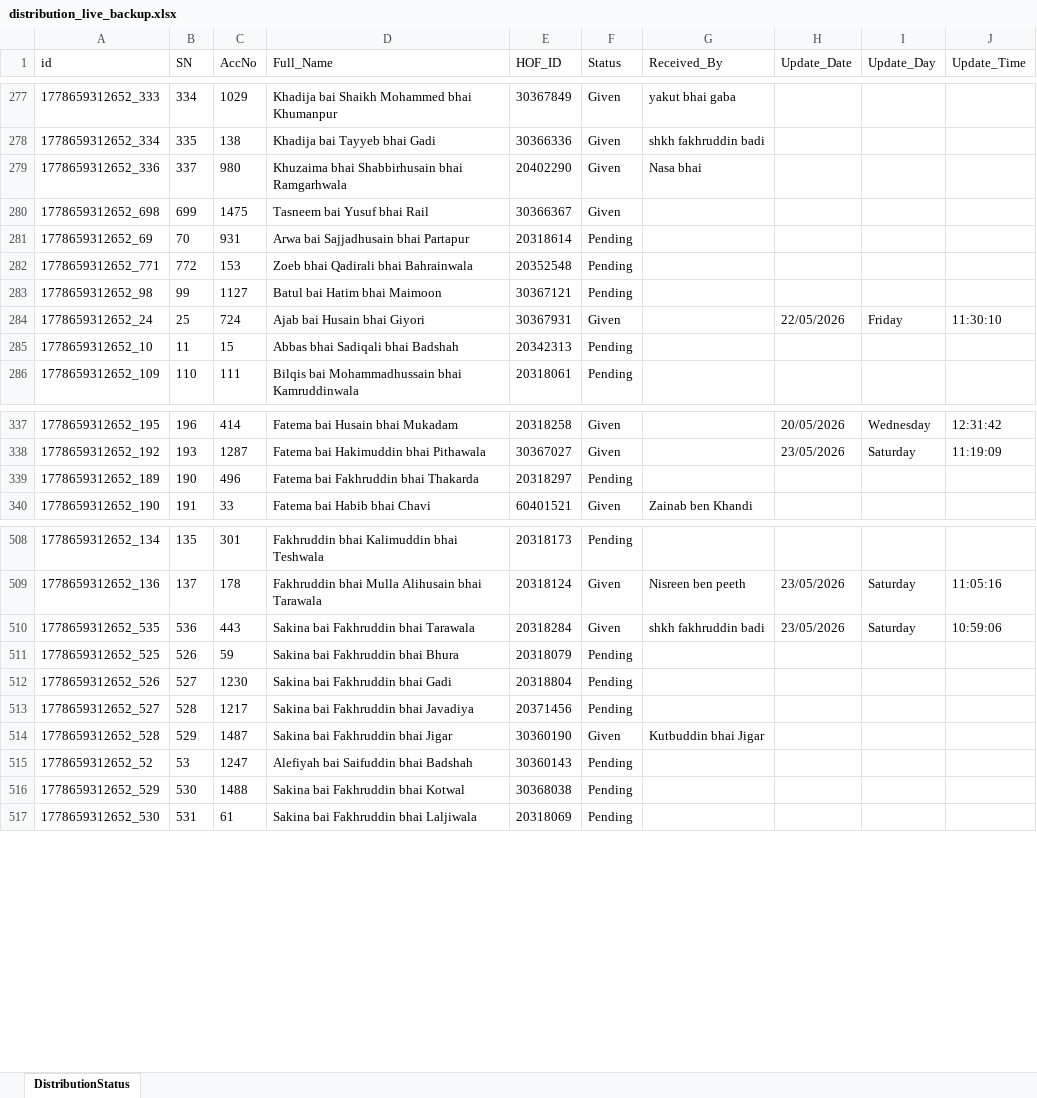
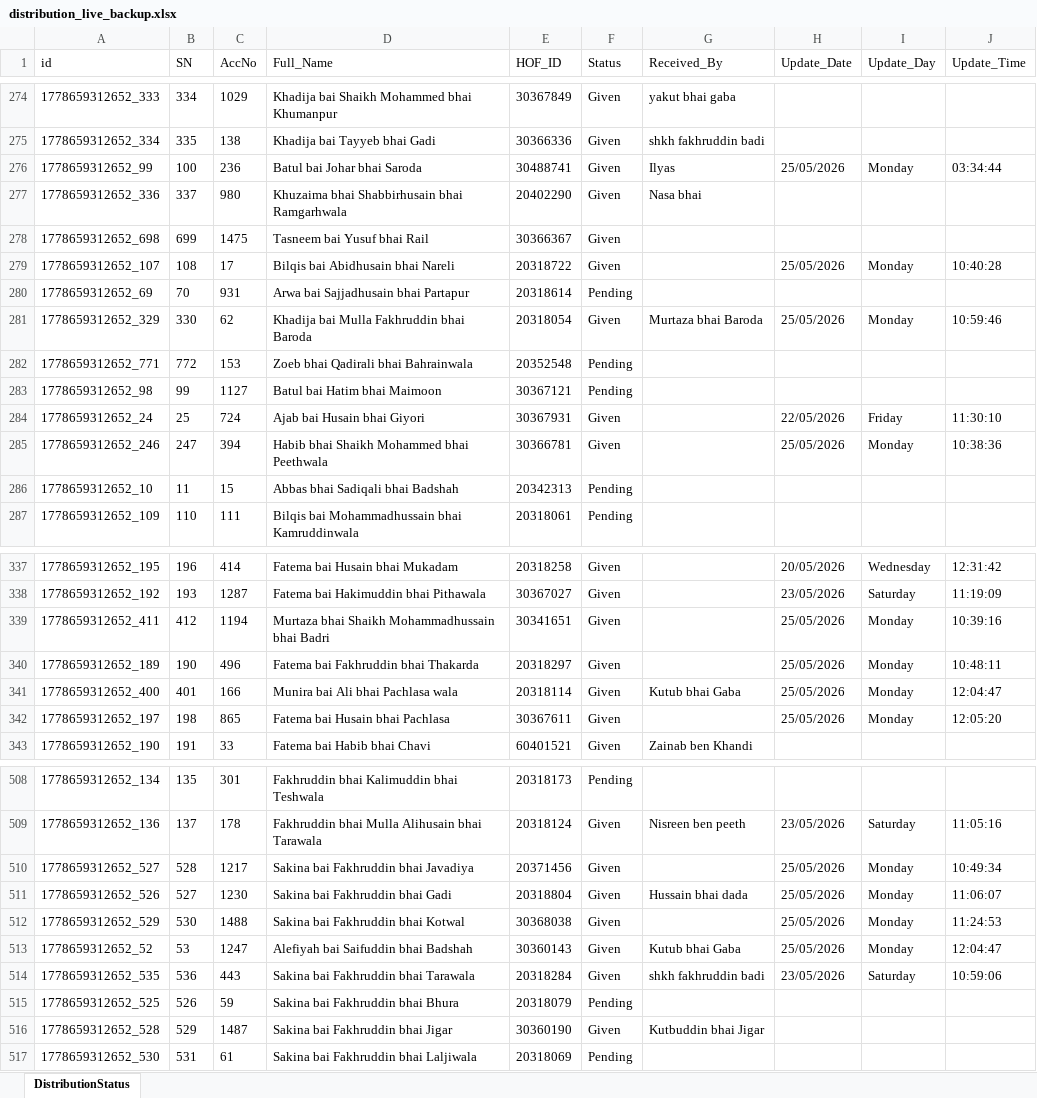
Before and after one commit to ilyas-saroda/Tashreef-Gilaf-Distrubation, an Excel workbook: backend/distribution_live_backup.xlsx, sheet DistributionStatus, drawn as a sheet; only a part is shown, gaps mark what is left out; values as stored, in another font and other column widths than the file's, no borders; removed rows and columns are numbered as before the commit, all else as after; the diff covers the shown part only; the diff names each change by its address in the sheet, - before the commit and + after, or states it on an @@ line.

Commit message:
fix: lag prevention, search prioritization and full name layout visibility

```diff
--- a/backend/distribution_live_backup.xlsx (sheet DistributionStatus)
+++ b/backend/distribution_live_backup.xlsx (sheet DistributionStatus)
+row 276: 1778659312652_99 | 100 | 236 | Batul bai Johar bhai Saroda | 30488741 | Given | Ilyas | 25/05/2026 | Monday | 03:34:44
+row 279: 1778659312652_107 | 108 | 17 | Bilqis bai Abidhusain bhai Nareli | 20318722 | Given |  | 25/05/2026 | Monday | 10:40:28
+row 281: 1778659312652_329 | 330 | 62 | Khadija bai Mulla Fakhruddin bhai Baroda | 20318054 | Given | Murtaza bhai Baroda | 25/05/2026 | Monday | 10:59:46
+row 285: 1778659312652_246 | 247 | 394 | Habib bhai Shaikh Mohammed bhai Peethwala | 30366781 | Given |  | 25/05/2026 | Monday | 10:38:36
+row 339: 1778659312652_411 | 412 | 1194 | Murtaza bhai Shaikh Mohammadhussain bhai Badri | 30341651 | Given |  | 25/05/2026 | Monday | 10:39:16
-F340 (Status): Pending
+F340 (Status): Given
-H340 (Update_Date): (empty)
+H340 (Update_Date): 25/05/2026
-I340 (Update_Day): (empty)
+I340 (Update_Day): Monday
-J340 (Update_Time): (empty)
+J340 (Update_Time): 10:48:11
+row 341: 1778659312652_400 | 401 | 166 | Munira bai Ali bhai Pachlasa wala | 20318114 | Given | Kutub bhai Gaba | 25/05/2026 | Monday | 12:04:47
+row 342: 1778659312652_197 | 198 | 865 | Fatema bai Husain bhai Pachlasa | 30367611 | Given |  | 25/05/2026 | Monday | 12:05:20
+row 510: 1778659312652_527 | 528 | 1217 | Sakina bai Fakhruddin bhai Javadiya | 20371456 | Given |  | 25/05/2026 | Monday | 10:49:34
+row 511: 1778659312652_526 | 527 | 1230 | Sakina bai Fakhruddin bhai Gadi | 20318804 | Given | Hussain bhai dada | 25/05/2026 | Monday | 11:06:07
+row 512: 1778659312652_529 | 530 | 1488 | Sakina bai Fakhruddin bhai Kotwal | 30368038 | Given |  | 25/05/2026 | Monday | 11:24:53
+row 513: 1778659312652_52 | 53 | 1247 | Alefiyah bai Saifuddin bhai Badshah | 30360143 | Given | Kutub bhai Gaba | 25/05/2026 | Monday | 12:04:47
-row 512: 1778659312652_526 | 527 | 1230 | Sakina bai Fakhruddin bhai Gadi | 20318804 | Pending
-row 513: 1778659312652_527 | 528 | 1217 | Sakina bai Fakhruddin bhai Javadiya | 20371456 | Pending
-row 515: 1778659312652_52 | 53 | 1247 | Alefiyah bai Saifuddin bhai Badshah | 30360143 | Pending
-row 516: 1778659312652_529 | 530 | 1488 | Sakina bai Fakhruddin bhai Kotwal | 30368038 | Pending
```
Also changed, not shown: 30 added rows, 37 removed rows, 1 moved row and 14 edited cells elsewhere in this sheet, 1 other file.
